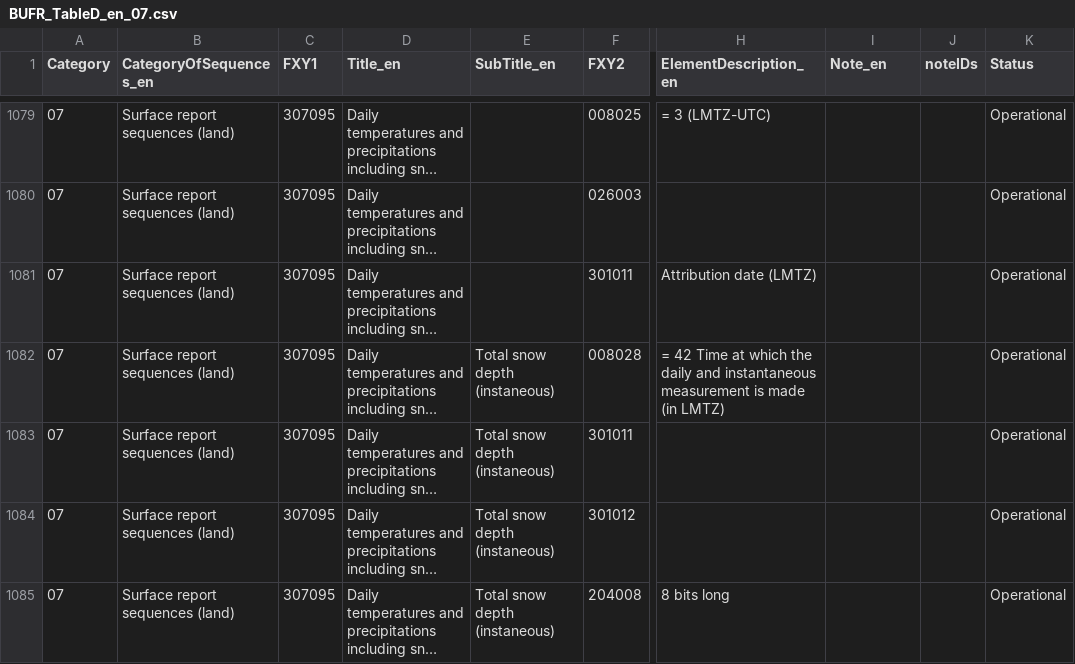
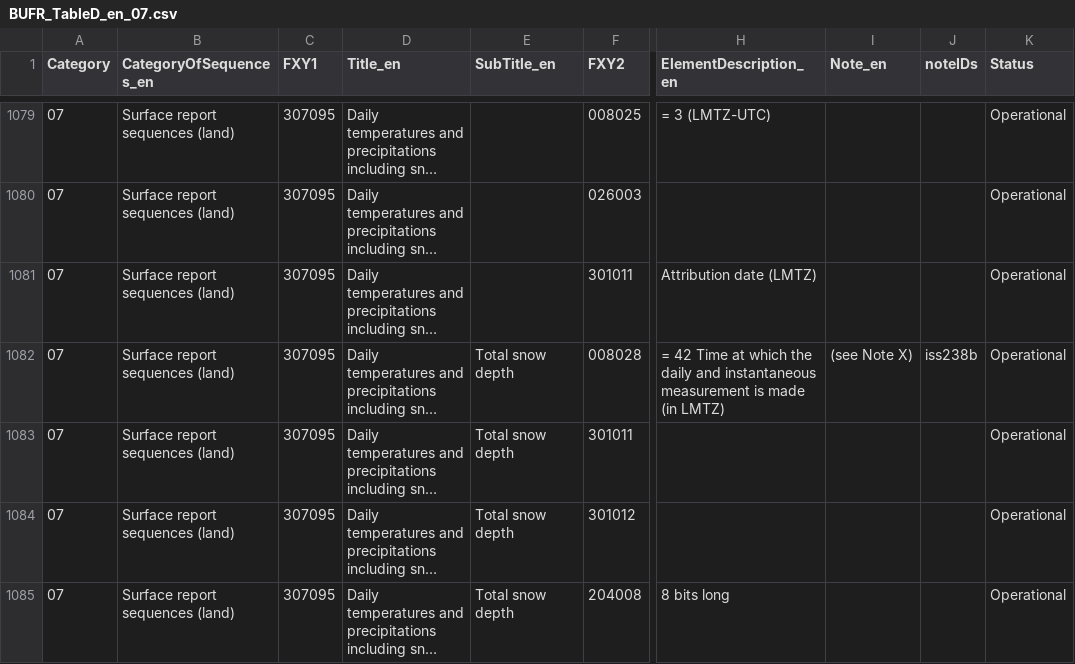
Before and after one commit to wmo-im/BUFR4, a CSV file: BUFR_TableD_en_07.csv, drawn as a sheet; only a part is shown, gaps mark what is left out; long unchanged cells end in …; the diff covers the shown part only; the diff names each change by its address in the sheet, - before the commit and + after, or states it on an @@ line.

```diff
--- a/BUFR_TableD_en_07.csv
+++ b/BUFR_TableD_en_07.csv
-E1082:E1085 (SubTitle_en): Total snow depth (instaneous)
+E1082:E1085 (SubTitle_en): Total snow depth
-I1082 (Note_en): (empty)
+I1082 (Note_en): (see Note X)
-J1082 (noteIDs): (empty)
+J1082 (noteIDs): iss238b
```
Also changed, not shown: 9 edited cells elsewhere in this file, notes/BUFRCREX_CodeFlag_notes.csv, notes/BUFRCREX_CodeFlag_table.csv, 1 other file.
